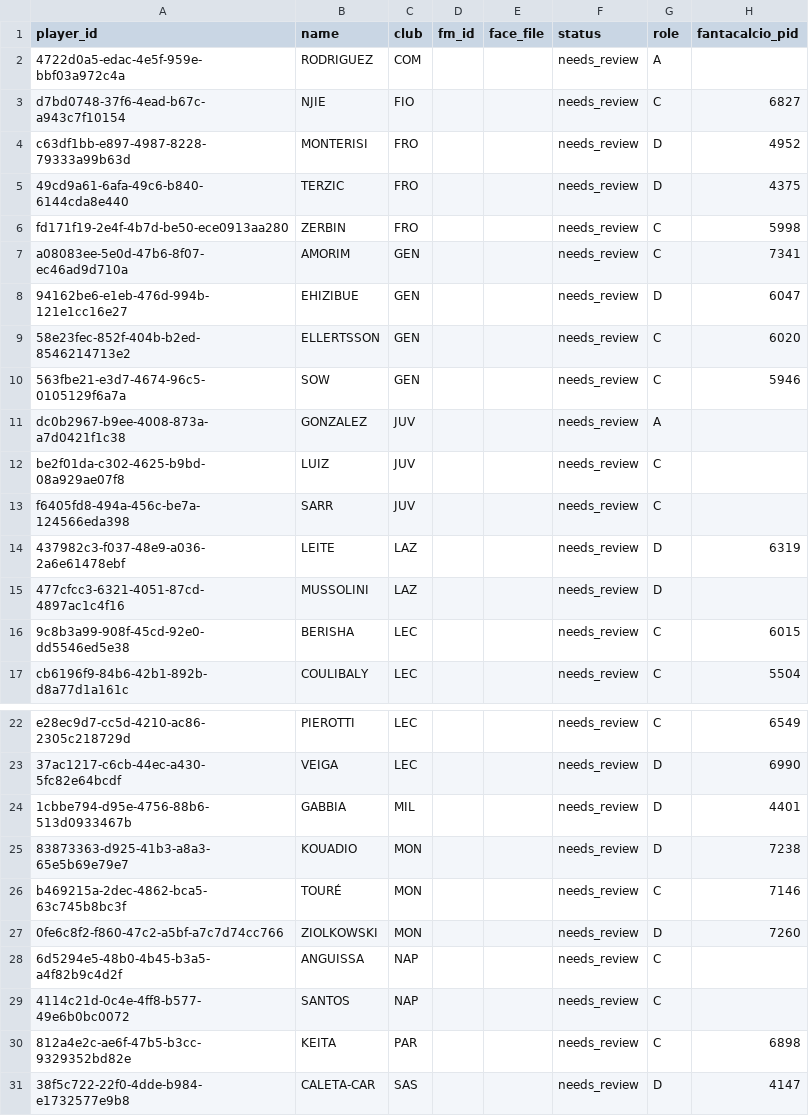
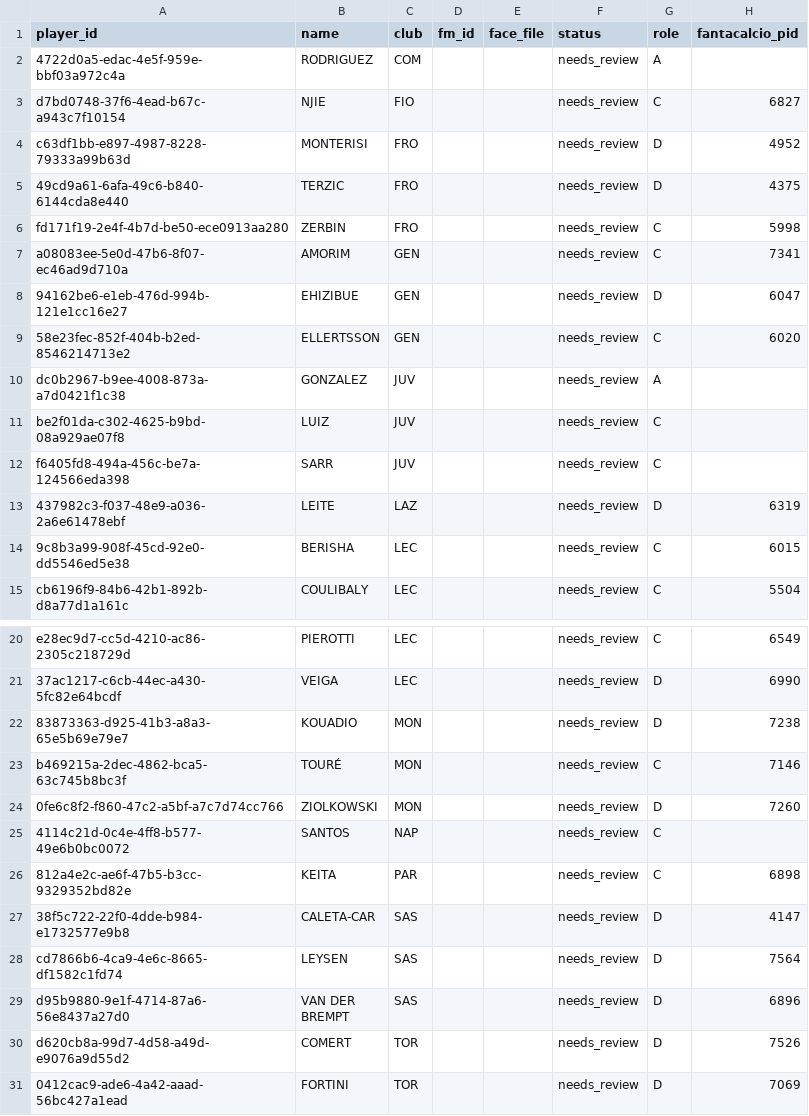
Before and after one commit to fabzanda-gif/fantamanager, a CSV file: data/player-faces/mapping_missing_fm_ids.csv, drawn as a sheet; only a part is shown, gaps mark what is left out; the shorter side is filled out with more unchanged rows.

Commit message:
Remove four verified player mappings

```diff
--- a/data/player-faces/mapping_missing_fm_ids.csv
+++ b/data/player-faces/mapping_missing_fm_ids.csv
@@ -9,3 +9,2 @@ a08083ee-5e0d-47b6-8f07-ec46ad9d710a,AMORIM,GEN,,,needs_review,C,7341
 58e23fec-852f-404b-b2ed-8546214713e2,ELLERTSSON,GEN,,,needs_review,C,6020
-563fbe21-e3d7-4674-96c5-0105129f6a7a,SOW,GEN,,,needs_review,C,5946
 dc0b2967-b9ee-4008-873a-a7d0421f1c38,GONZALEZ,JUV,,,needs_review,A,
@@ -14,3 +13,2 @@ f6405fd8-494a-456c-be7a-124566eda398,SARR,JUV,,,needs_review,C,
 437982c3-f037-48e9-a036-2a6e61478ebf,LEITE,LAZ,,,needs_review,D,6319
-477cfcc3-6321-4051-87cd-4897ac1c4f16,MUSSOLINI,LAZ,,,needs_review,D,
 9c8b3a99-908f-45cd-92e0-dd5546ed5e38,BERISHA,LEC,,,needs_review,C,6015
@@ -23,3 +21,2 @@ e28ec9d7-cc5d-4210-ac86-2305c218729d,PIEROTTI,LEC,,,needs_review,C,6549
 37ac1217-c6cb-44ec-a430-5fc82e64bcdf,VEIGA,LEC,,,needs_review,D,6990
-1cbbe794-d95e-4756-88b6-513d0933467b,GABBIA,MIL,,,needs_review,D,4401
 83873363-d925-41b3-a8a3-65e5b69e79e7,KOUADIO,MON,,,needs_review,D,7238
@@ -27,3 +24,2 @@ b469215a-2dec-4862-bca5-63c745b8bc3f,TOURÉ,MON,,,needs_review,C,7146
 0fe6c8f2-f860-47c2-a5bf-a7c7d74cc766,ZIOLKOWSKI,MON,,,needs_review,D,7260
-6d5294e5-48b0-4b45-b3a5-a4f82b9c4d2f,ANGUISSA,NAP,,,needs_review,C,
 4114c21d-0c4e-4ff8-b577-49e6b0bc0072,SANTOS,NAP,,,needs_review,C,
```
